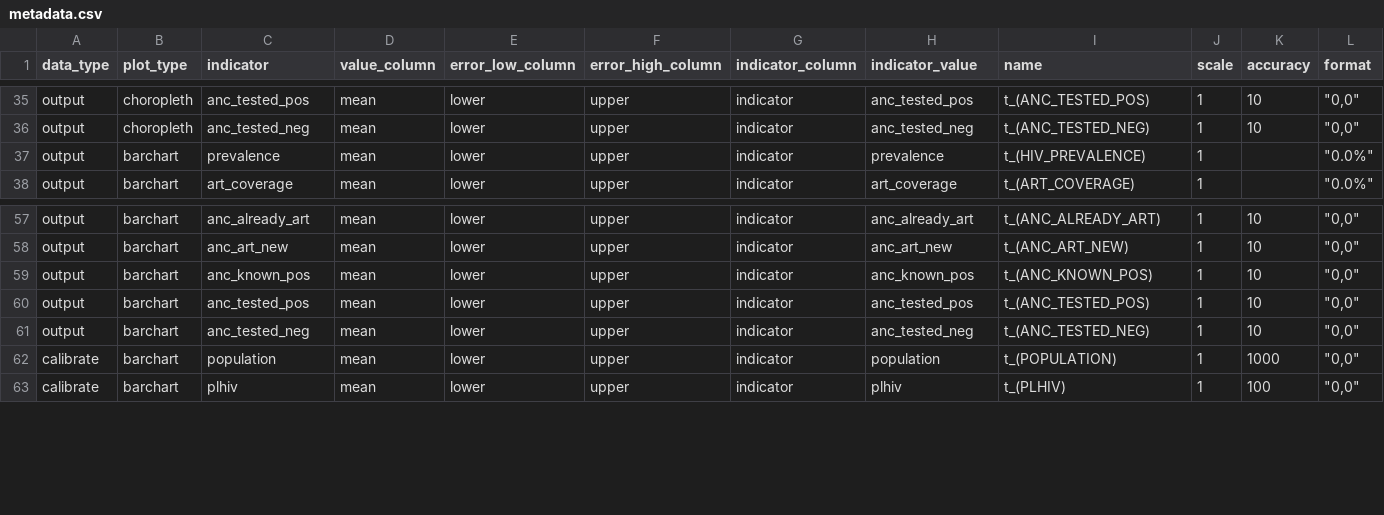
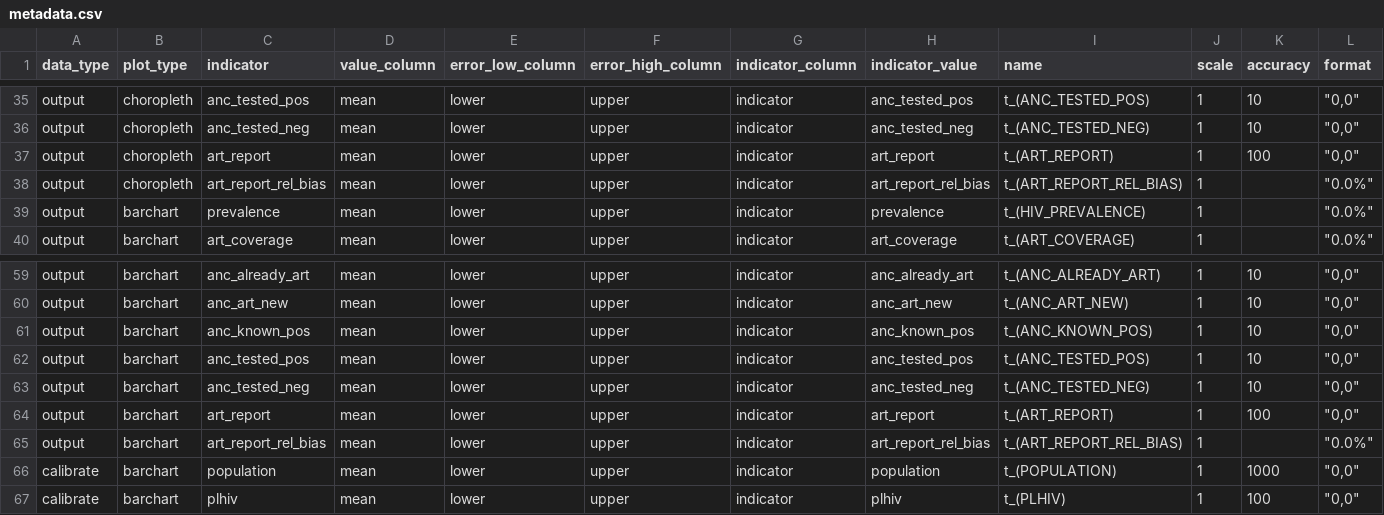
Before and after one commit to mrc-ide/naomi, a CSV file: inst/metadata/metadata.csv, drawn as a sheet; only a part is shown, gaps mark what is left out; the diff names each change by its address in the sheet, - before the commit and + after, or states it on an @@ line.

Commit message:
Malawi: ART reporting bias and STI likleihood
* Add model and likelihood for ART coverage among STI clients
* Add ART reporting bias parameter for T3
* Remove fixed effect for ANC ART coverage bias change between T2 to T3
* Change `anc_clients` reference year to T3
* Add outputs `art_report` and `art_report_rel_bias`

```diff
--- a/inst/metadata/metadata.csv
+++ b/inst/metadata/metadata.csv
+row 37: output | choropleth | art_report | mean | lower | upper | indicator | art_report | t_(ART_REPORT) | 1 | 100 | "0,0"
+row 38: output | choropleth | art_report_rel_bias | mean | lower | upper | indicator | art_report_rel_bias | t_(ART_REPORT_REL_BIAS) | 1 |  | "0.0%"
+row 64: output | barchart | art_report | mean | lower | upper | indicator | art_report | t_(ART_REPORT) | 1 | 100 | "0,0"
+row 65: output | barchart | art_report_rel_bias | mean | lower | upper | indicator | art_report_rel_bias | t_(ART_REPORT_REL_BIAS) | 1 |  | "0.0%"
```
Also changed, not shown: inst/metadata/meta_indicator.csv, 7 other files.
